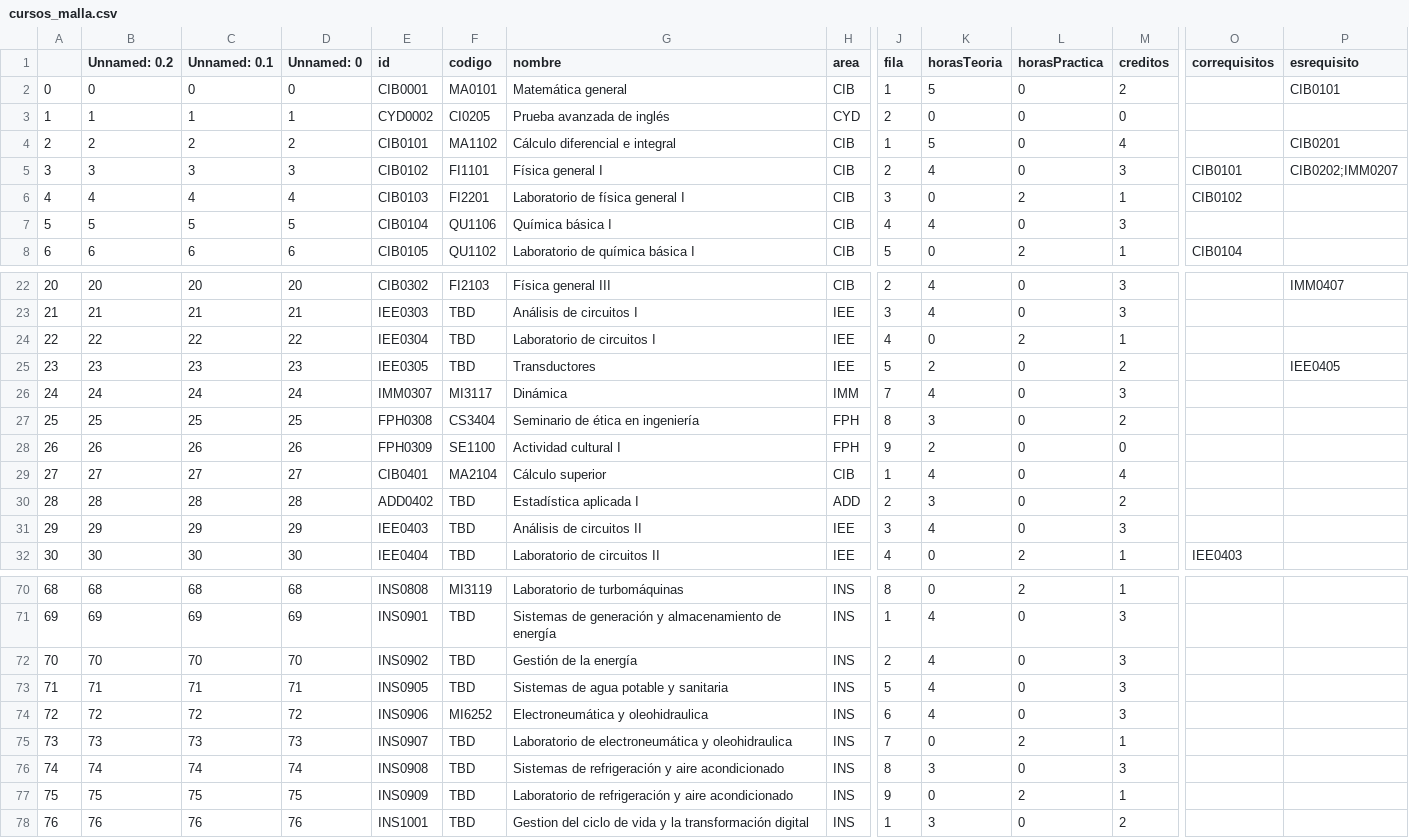
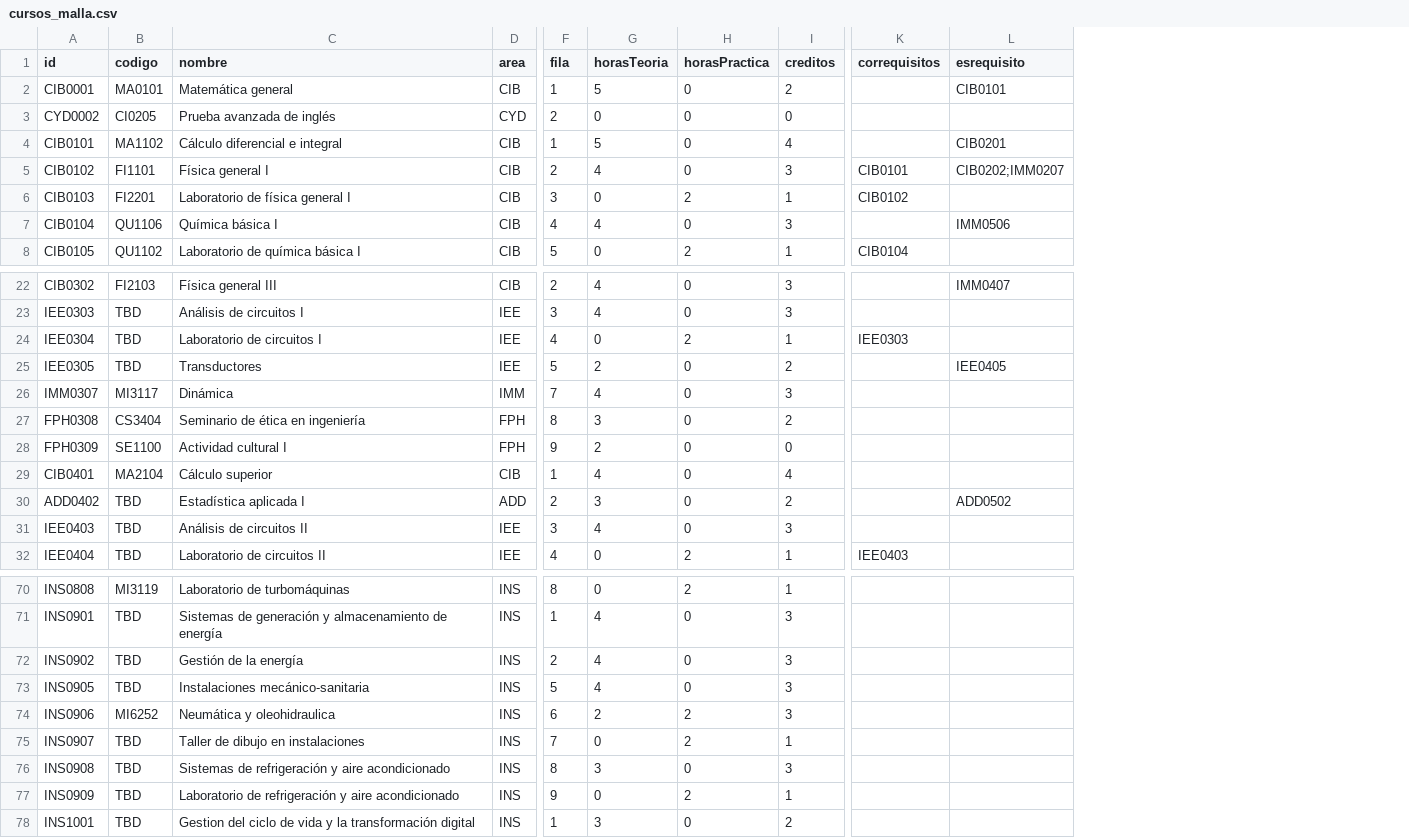
Before and after one commit to EIEM-TEC/CLIE, a CSV file: cursos/cursos_malla.csv, drawn as a sheet; only a part is shown, gaps mark what is left out; removed rows and columns are numbered as before the commit, all else as after; the diff covers the shown part only; the diff names each change by its address in the sheet, - before the commit and + after, or states it on an @@ line.

```diff
--- a/cursos/cursos_malla.csv
+++ b/cursos/cursos_malla.csv
-column A, rows 2-8: 0 | 1 | 2 | 3 | 4 | 5 | 6; rows 22-32: 20 | 21 | 22 | 23 | 24 | 25 | 26 | 27 | 28 | 29 | 30; rows 70-78: 68 | 69 | 70 | 71 | 72 | 73 | 74 | 75 | 76
-column B (Unnamed: 0.2), rows 2-8: 0 | 1 | 2 | 3 | 4 | 5 | 6; rows 22-32: 20 | 21 | 22 | 23 | 24 | 25 | 26 | 27 | 28 | 29 | 30; rows 70-78: 68 | 69 | 70 | 71 | 72 | 73 | 74 | 75 | 76
-column C (Unnamed: 0.1), rows 2-8: 0 | 1 | 2 | 3 | 4 | 5 | 6; rows 22-32: 20 | 21 | 22 | 23 | 24 | 25 | 26 | 27 | 28 | 29 | 30; rows 70-78: 68 | 69 | 70 | 71 | 72 | 73 | 74 | 75 | 76
-column D (Unnamed: 0), rows 2-8: 0 | 1 | 2 | 3 | 4 | 5 | 6; rows 22-32: 20 | 21 | 22 | 23 | 24 | 25 | 26 | 27 | 28 | 29 | 30; rows 70-78: 68 | 69 | 70 | 71 | 72 | 73 | 74 | 75 | 76
-L7 (esrequisito): (empty)
+L7 (esrequisito): IMM0506
-K24 (correquisitos): (empty)
+K24 (correquisitos): IEE0303
-L30 (esrequisito): (empty)
+L30 (esrequisito): ADD0502
-C73 (nombre): Sistemas de agua potable y sanitaria
+C73 (nombre): Instalaciones mecánico-sanitaria
-C74 (nombre): Electroneumática y oleohidraulica
+C74 (nombre): Neumática y oleohidraulica
-G74 (horasTeoria): 4
+G74 (horasTeoria): 2
-H74 (horasPractica): 0
+H74 (horasPractica): 2
-C75 (nombre): Laboratorio de electroneumática y oleohidraulica
+C75 (nombre): Taller de dibujo en instalaciones
```
Also changed, not shown: 28 edited cells elsewhere in this file, 4 other files.
